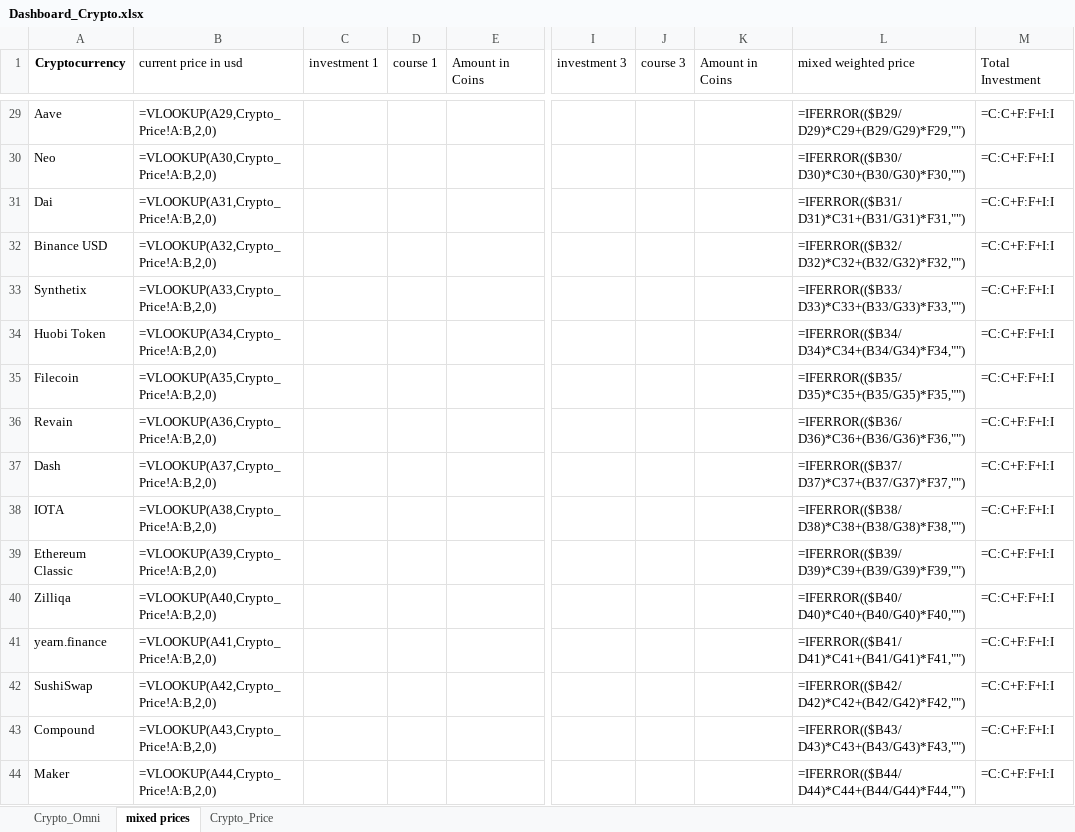
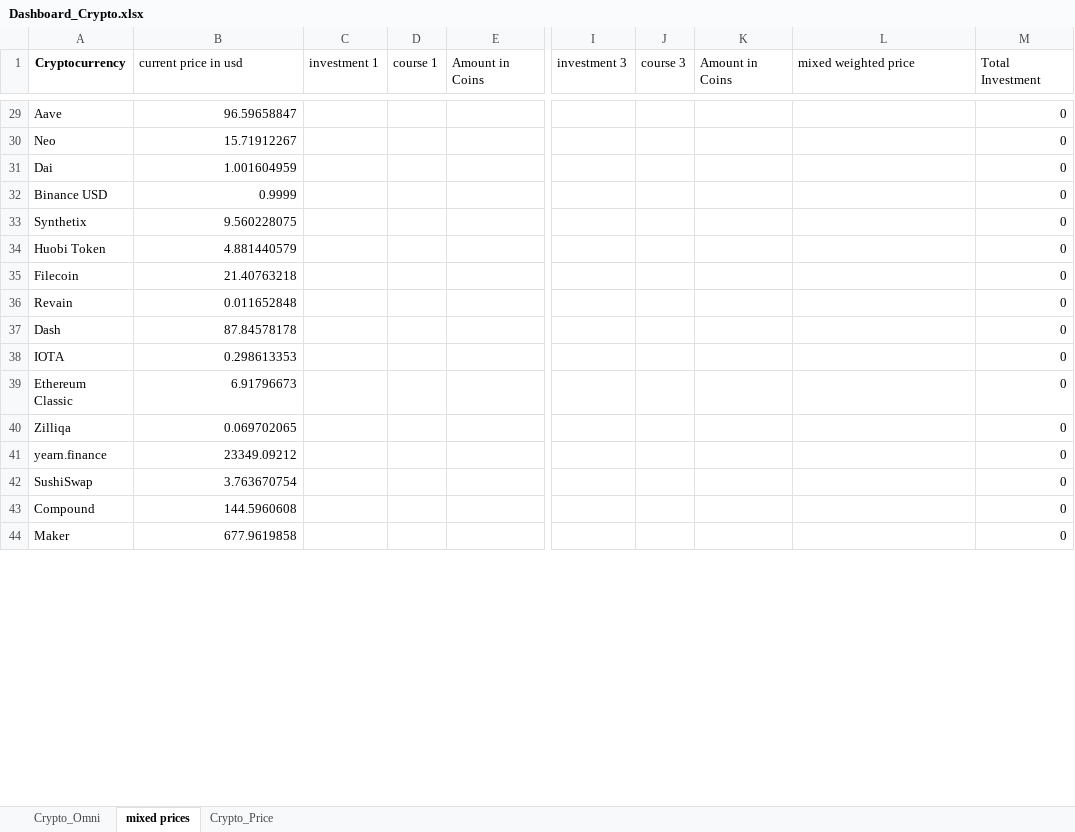
Before and after one commit to Benjamming-Strat/Crypto_Updates, an Excel workbook: Dashboard_Crypto.xlsx, sheet mixed prices, drawn as a sheet; only a part is shown, gaps mark what is left out; values as stored, in another font and other column widths than the file's, no borders; formulas without a stored value are shown as written; the diff covers the shown part only; the diff names each change by its address in the sheet, - before the commit and + after, or states it on an @@ line.

Commit message:
added new modified Excel and current USD value with web scraping-method

```diff
--- a/Dashboard_Crypto.xlsx (sheet mixed prices)
+++ b/Dashboard_Crypto.xlsx (sheet mixed prices)
-B29 (current price in usd): =VLOOKUP(A29,Crypto_Price!A:B,2,0)
+B29 (current price in usd): 96.59658847
-L29 (mixed weighted price): =IFERROR(($B29/D29)*C29+(B29/G29)*F29,"")
+L29 (mixed weighted price): (empty)
-M29:M44 (Total Investment): =C:C+F:F+I:I
+M29:M44 (Total Investment): 0
-B30 (current price in usd): =VLOOKUP(A30,Crypto_Price!A:B,2,0)
+B30 (current price in usd): 15.71912267
-L30 (mixed weighted price): =IFERROR(($B30/D30)*C30+(B30/G30)*F30,"")
+L30 (mixed weighted price): (empty)
-B31 (current price in usd): =VLOOKUP(A31,Crypto_Price!A:B,2,0)
+B31 (current price in usd): 1.001604959
-L31 (mixed weighted price): =IFERROR(($B31/D31)*C31+(B31/G31)*F31,"")
+L31 (mixed weighted price): (empty)
-B32 (current price in usd): =VLOOKUP(A32,Crypto_Price!A:B,2,0)
+B32 (current price in usd): 0.9999
-L32 (mixed weighted price): =IFERROR(($B32/D32)*C32+(B32/G32)*F32,"")
+L32 (mixed weighted price): (empty)
-B33 (current price in usd): =VLOOKUP(A33,Crypto_Price!A:B,2,0)
+B33 (current price in usd): 9.560228075
-L33 (mixed weighted price): =IFERROR(($B33/D33)*C33+(B33/G33)*F33,"")
+L33 (mixed weighted price): (empty)
-B34 (current price in usd): =VLOOKUP(A34,Crypto_Price!A:B,2,0)
+B34 (current price in usd): 4.881440579
-L34 (mixed weighted price): =IFERROR(($B34/D34)*C34+(B34/G34)*F34,"")
+L34 (mixed weighted price): (empty)
-B35 (current price in usd): =VLOOKUP(A35,Crypto_Price!A:B,2,0)
+B35 (current price in usd): 21.40763218
-L35 (mixed weighted price): =IFERROR(($B35/D35)*C35+(B35/G35)*F35,"")
+L35 (mixed weighted price): (empty)
-B36 (current price in usd): =VLOOKUP(A36,Crypto_Price!A:B,2,0)
+B36 (current price in usd): 0.011652848
-L36 (mixed weighted price): =IFERROR(($B36/D36)*C36+(B36/G36)*F36,"")
+L36 (mixed weighted price): (empty)
-B37 (current price in usd): =VLOOKUP(A37,Crypto_Price!A:B,2,0)
+B37 (current price in usd): 87.84578178
-L37 (mixed weighted price): =IFERROR(($B37/D37)*C37+(B37/G37)*F37,"")
+L37 (mixed weighted price): (empty)
-B38 (current price in usd): =VLOOKUP(A38,Crypto_Price!A:B,2,0)
+B38 (current price in usd): 0.298613353
-L38 (mixed weighted price): =IFERROR(($B38/D38)*C38+(B38/G38)*F38,"")
+L38 (mixed weighted price): (empty)
-B39 (current price in usd): =VLOOKUP(A39,Crypto_Price!A:B,2,0)
+B39 (current price in usd): 6.91796673
-L39 (mixed weighted price): =IFERROR(($B39/D39)*C39+(B39/G39)*F39,"")
+L39 (mixed weighted price): (empty)
-B40 (current price in usd): =VLOOKUP(A40,Crypto_Price!A:B,2,0)
+B40 (current price in usd): 0.069702065
-L40 (mixed weighted price): =IFERROR(($B40/D40)*C40+(B40/G40)*F40,"")
+L40 (mixed weighted price): (empty)
-B41 (current price in usd): =VLOOKUP(A41,Crypto_Price!A:B,2,0)
+B41 (current price in usd): 23349.09212
-L41 (mixed weighted price): =IFERROR(($B41/D41)*C41+(B41/G41)*F41,"")
+L41 (mixed weighted price): (empty)
-B42 (current price in usd): =VLOOKUP(A42,Crypto_Price!A:B,2,0)
+B42 (current price in usd): 3.763670754
-L42 (mixed weighted price): =IFERROR(($B42/D42)*C42+(B42/G42)*F42,"")
+L42 (mixed weighted price): (empty)
-B43 (current price in usd): =VLOOKUP(A43,Crypto_Price!A:B,2,0)
+B43 (current price in usd): 144.5960608
-L43 (mixed weighted price): =IFERROR(($B43/D43)*C43+(B43/G43)*F43,"")
+L43 (mixed weighted price): (empty)
-B44 (current price in usd): =VLOOKUP(A44,Crypto_Price!A:B,2,0)
+B44 (current price in usd): 677.9619858
-L44 (mixed weighted price): =IFERROR(($B44/D44)*C44+(B44/G44)*F44,"")
+L44 (mixed weighted price): (empty)
```
Also changed, not shown: 1 added row, 1 removed row, 251 edited cells and cell formats elsewhere in this sheet, sheet Crypto_Omni.
